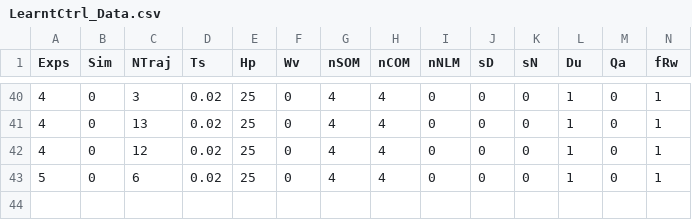
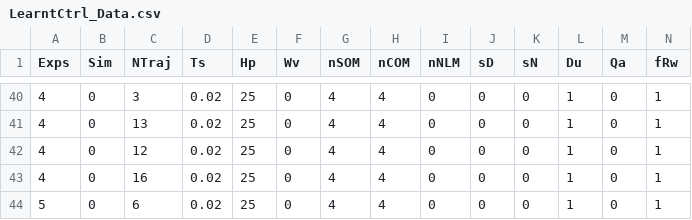
Before and after one commit to Alados5/tfm_matlab, a CSV file: learn_control/LearntCtrl_Data.csv, drawn as a sheet; only a part is shown, gaps mark what is left out; rows hold the shown columns only; the diff names each change by its address in the sheet, - before the commit and + after, or states it on an @@ line.

```diff
--- a/learn_control/LearntCtrl_Data.csv
+++ b/learn_control/LearntCtrl_Data.csv
+row 43: 4 | 0 | 16 | 0.02 | 25 | 0 | 4 | 4 | 0 | 0 | 0 | 1 | 0 | 1
```
Also changed, not shown: 6 other files.
